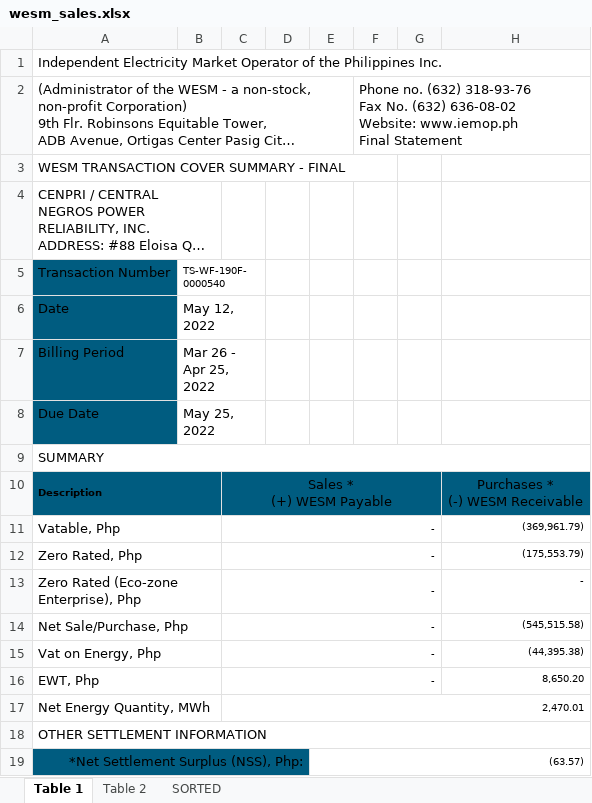
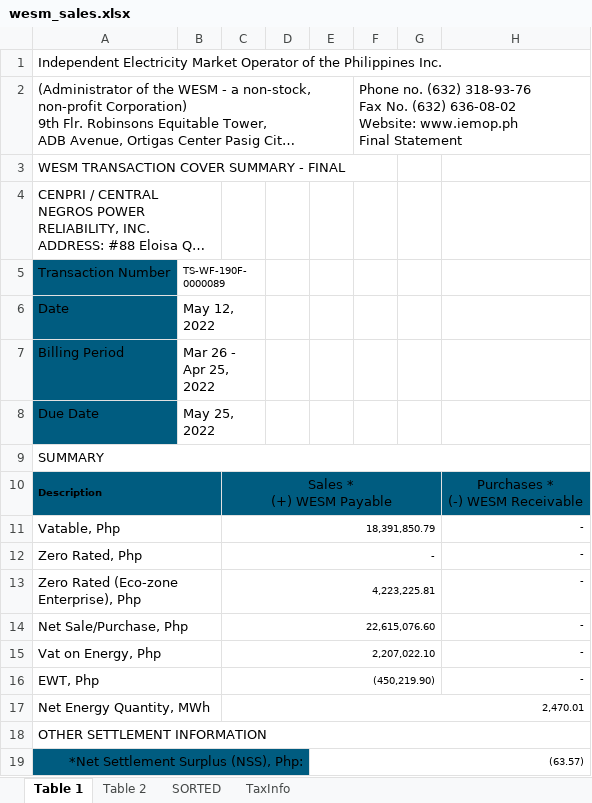
Before and after one commit to JonahBenares/accounting, an Excel workbook: uploads/excel/wesm_sales.xlsx, sheet Table 1, drawn as a sheet; only a part is shown; long unchanged cells end in …; values as stored, in another font and other column widths than the file's, no borders; charts and pictures not drawn; the diff names each change by its address in the sheet, - before the commit and + after, or states it on an @@ line.

```diff
--- a/uploads/excel/wesm_sales.xlsx (sheet Table 1)
+++ b/uploads/excel/wesm_sales.xlsx (sheet Table 1)
+sheet tab: TaxInfo
-B5: TS-WF-190F-0000540
+B5: TS-WF-190F-0000089
-C11: -
+C11: 18,391,850.79
-H11: (369,961.79)
+H11: -
-H12: (175,553.79)
+H12: -
-C13: -
+C13: 4,223,225.81
-C14: -
+C14: 22,615,076.60
-H14: (545,515.58)
+H14: -
-C15: -
+C15: 2,207,022.10
-H15: (44,395.38)
+H15: -
-C16: -
+C16: (450,219.90)
-H16: 8,650.20
+H16: -
```
Also changed, not shown: sheet SORTED, sheet Table 2, 13 other files.
